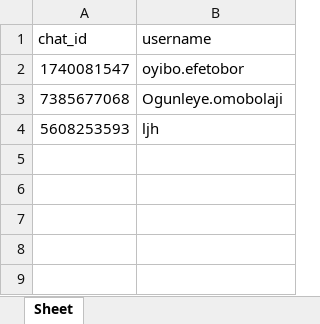
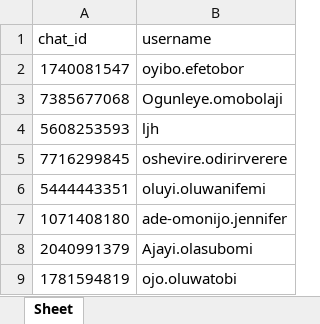
Before and after one commit to Oyibo-Efetobor/service-booking, an Excel workbook: bot_users.xlsx, sheet Sheet, drawn as a sheet; values as stored, in another font and other column widths than the file's, no borders; the diff names each change by its address in the sheet, - before the commit and + after, or states it on an @@ line.

Commit message:
updated bot users

```diff
--- a/bot_users.xlsx (sheet Sheet)
+++ b/bot_users.xlsx (sheet Sheet)
+row 5: 7716299845 | oshevire.odirirverere
+row 6: 5444443351 | oluyi.oluwanifemi
+row 7: 1071408180 | ade-omonijo.jennifer
+row 8: 2040991379 | Ajayi.olasubomi
+row 9: 1781594819 | ojo.oluwatobi
```
